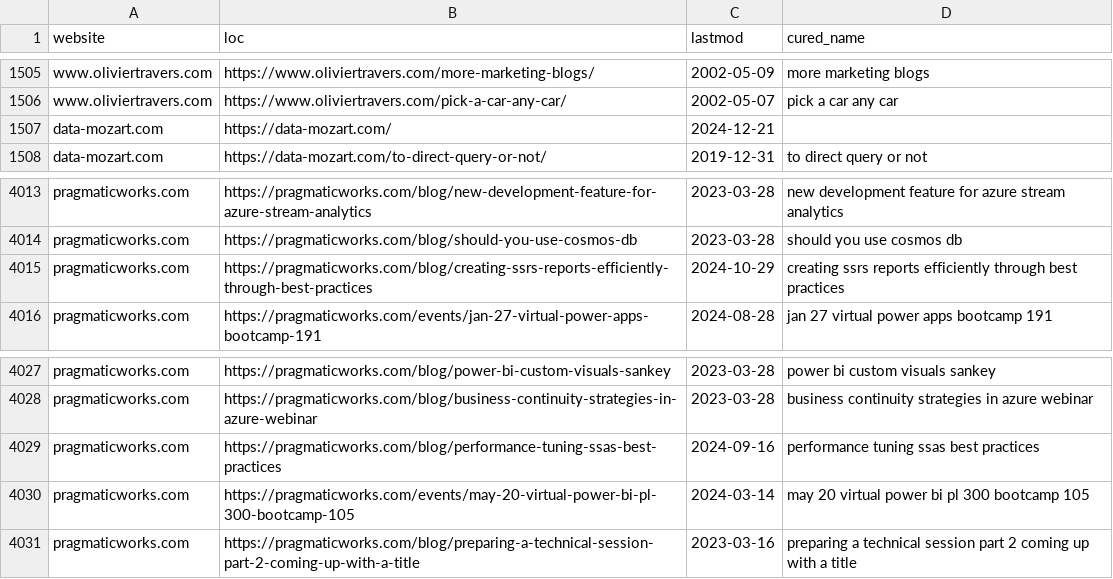
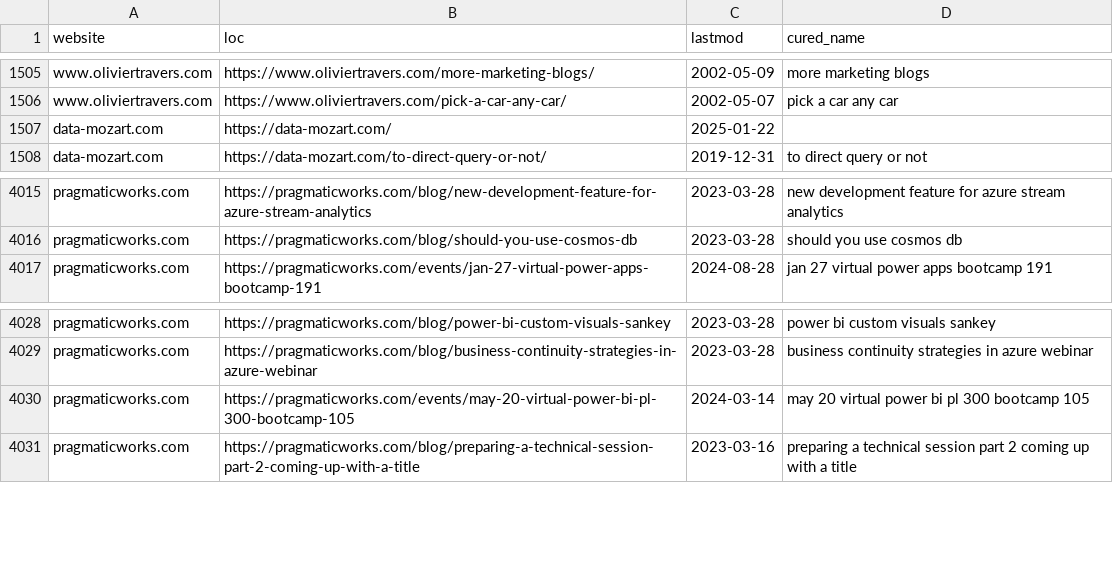
Before and after one commit to julian-passebecq/newsai_script, a CSV file: data/article_blog.csv, drawn as a sheet; only a part is shown, gaps mark what is left out; the diff covers the shown part only.

```diff
--- a/data/article_blog.csv
+++ b/data/article_blog.csv
@@ -1506,3 +1506,3 @@ www.oliviertravers.com,https://www.oliviertravers.com/more-marketing-blogs/,2002
 www.oliviertravers.com,https://www.oliviertravers.com/pick-a-car-any-car/,2002-05-07,pick a car any car
-data-mozart.com,https://data-mozart.com/,2024-12-21,
+data-mozart.com,https://data-mozart.com/,2025-01-22,
 data-mozart.com,https://data-mozart.com/to-direct-query-or-not/,2019-12-31,to direct query or not
@@ -4014,3 +4016,2 @@ pragmaticworks.com,https://pragmaticworks.com/blog/new-development-feature-for-a
 pragmaticworks.com,https://pragmaticworks.com/blog/should-you-use-cosmos-db,2023-03-28,should you use cosmos db
-pragmaticworks.com,https://pragmaticworks.com/blog/creating-ssrs-reports-efficiently-through-best-practices,2024-10-29,creating ssrs reports efficiently through best practices
 pragmaticworks.com,https://pragmaticworks.com/events/jan-27-virtual-power-apps-bootcamp-191,2024-08-28,jan 27 virtual power apps bootcamp 191
@@ -4028,3 +4029,2 @@ pragmaticworks.com,https://pragmaticworks.com/blog/power-bi-custom-visuals-sanke
 pragmaticworks.com,https://pragmaticworks.com/blog/business-continuity-strategies-in-azure-webinar,2023-03-28,business continuity strategies in azure webinar
-pragmaticworks.com,https://pragmaticworks.com/blog/performance-tuning-ssas-best-practices,2024-09-16,performance tuning ssas best practices
 pragmaticworks.com,https://pragmaticworks.com/events/may-20-virtual-power-bi-pl-300-bootcamp-105,2024-03-14,may 20 virtual power bi pl 300 bootcamp 105
```
Also changed, not shown: 7 added rows, 5 removed rows, 34 moved rows and 6 edited cells elsewhere in this file, 2 other files.
